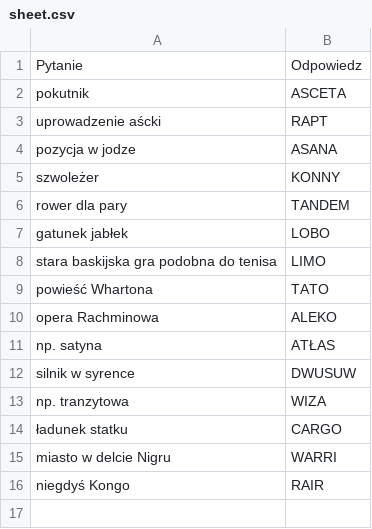
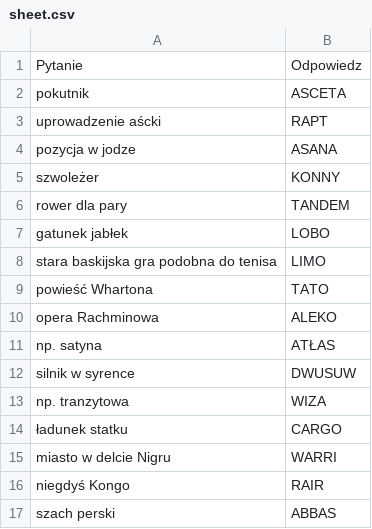
Before and after one commit to xWerve/crossword_app, a CSV file: sheet.csv, drawn as a sheet; the diff names each change by its address in the sheet, - before the commit and + after, or states it on an @@ line.

```diff
--- a/sheet.csv
+++ b/sheet.csv
+row 17: szach perski | ABBAS
```
Also changed, not shown: 2 other files.
